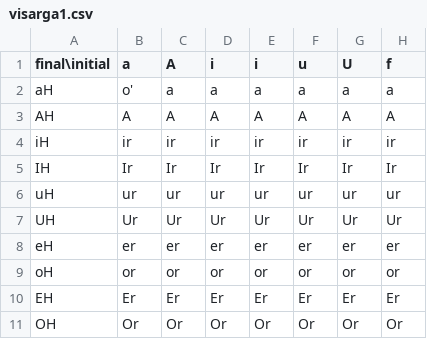
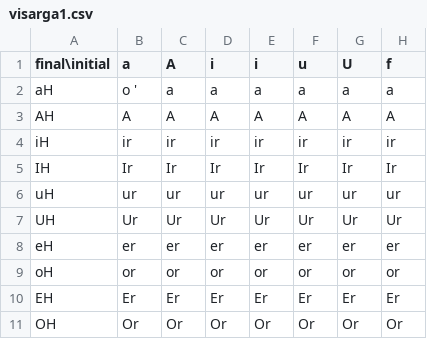
Before and after one commit to buda-base/sandhi-engine, a CSV file: resources/sanskrit_sandhi_charts/csv/visarga1.csv, drawn as a sheet; only a part is shown; the diff names each change by its address in the sheet, - before the commit and + after, or states it on an @@ line.

Commit message:
bugfix + command line mode of sandhi engine added

```diff
--- a/resources/sanskrit_sandhi_charts/csv/visarga1.csv
+++ b/resources/sanskrit_sandhi_charts/csv/visarga1.csv
-B2 (a): o'
+B2 (a): o '
```
Also changed, not shown: 6 other files.
